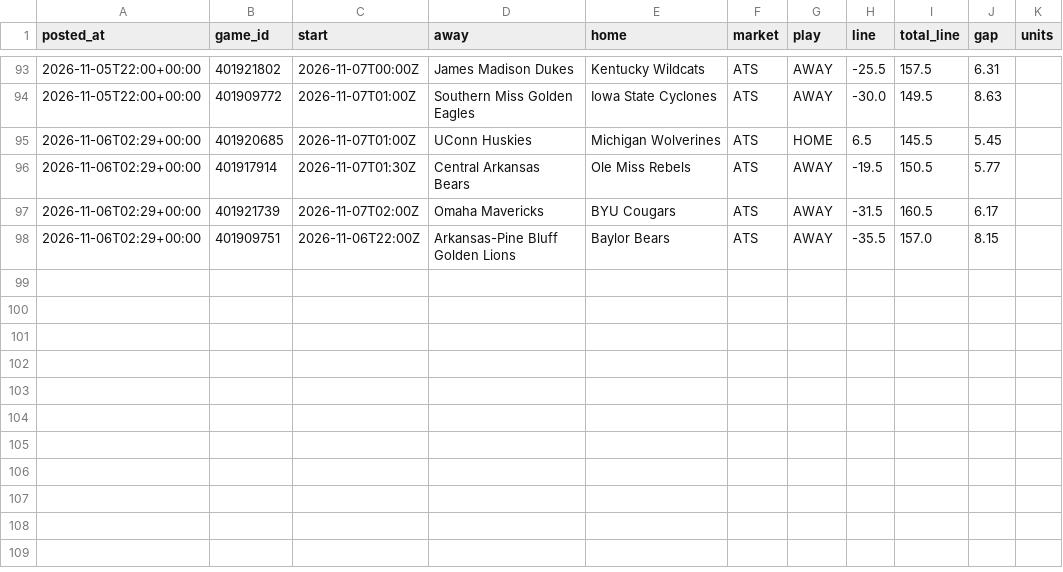
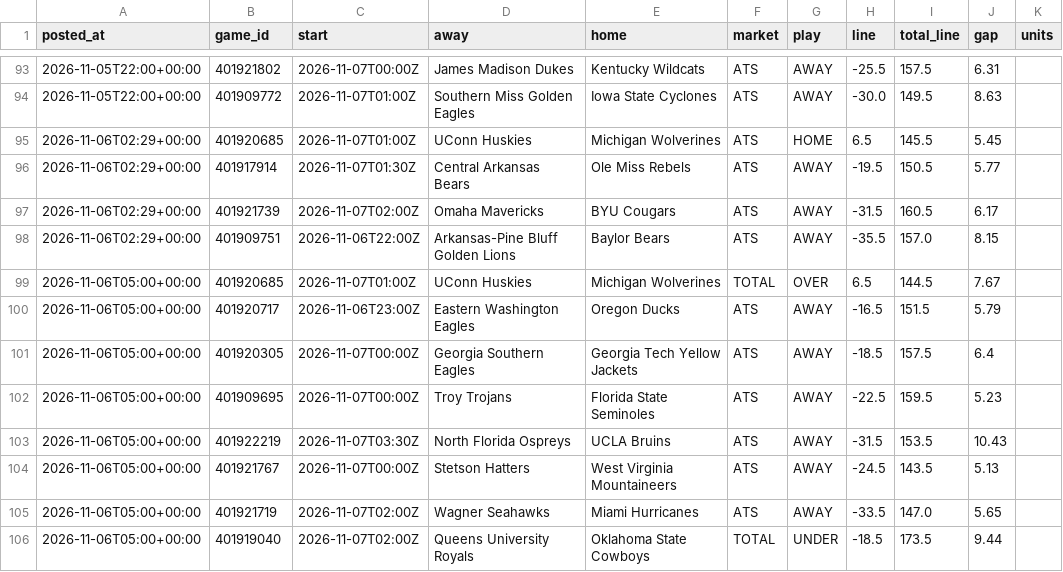
Before and after one commit to patjennings96-ctrl/ncaab-edge-board, a CSV file: data/history/cal_log.csv, drawn as a sheet; only a part is shown, gaps mark what is left out; the diff names each change by its address in the sheet, - before the commit and + after, or states it on an @@ line.

```diff
--- a/data/history/cal_log.csv
+++ b/data/history/cal_log.csv
+row 99: 2026-11-06T05:00+00:00 | 401920685 | 2026-11-07T01:00Z | UConn Huskies | Michigan Wolverines | TOTAL | OVER | 6.5 | 144.5 | 7.67
+row 100: 2026-11-06T05:00+00:00 | 401920717 | 2026-11-06T23:00Z | Eastern Washington Eagles | Oregon Ducks | ATS | AWAY | -16.5 | 151.5 | 5.79
+row 101: 2026-11-06T05:00+00:00 | 401920305 | 2026-11-07T00:00Z | Georgia Southern Eagles | Georgia Tech Yellow Jackets | ATS | AWAY | -18.5 | 157.5 | 6.4
+row 102: 2026-11-06T05:00+00:00 | 401909695 | 2026-11-07T00:00Z | Troy Trojans | Florida State Seminoles | ATS | AWAY | -22.5 | 159.5 | 5.23
+row 103: 2026-11-06T05:00+00:00 | 401922219 | 2026-11-07T03:30Z | North Florida Ospreys | UCLA Bruins | ATS | AWAY | -31.5 | 153.5 | 10.43
+row 104: 2026-11-06T05:00+00:00 | 401921767 | 2026-11-07T00:00Z | Stetson Hatters | West Virginia Mountaineers | ATS | AWAY | -24.5 | 143.5 | 5.13
+row 105: 2026-11-06T05:00+00:00 | 401921719 | 2026-11-07T02:00Z | Wagner Seahawks | Miami Hurricanes | ATS | AWAY | -33.5 | 147.0 | 5.65
+row 106: 2026-11-06T05:00+00:00 | 401919040 | 2026-11-07T02:00Z | Queens University Royals | Oklahoma State Cowboys | TOTAL | UNDER | -18.5 | 173.5 | 9.44
```
Also changed, not shown: data/external/kenpom/teams.csv, data/history/card_log.csv, 9 other files.
